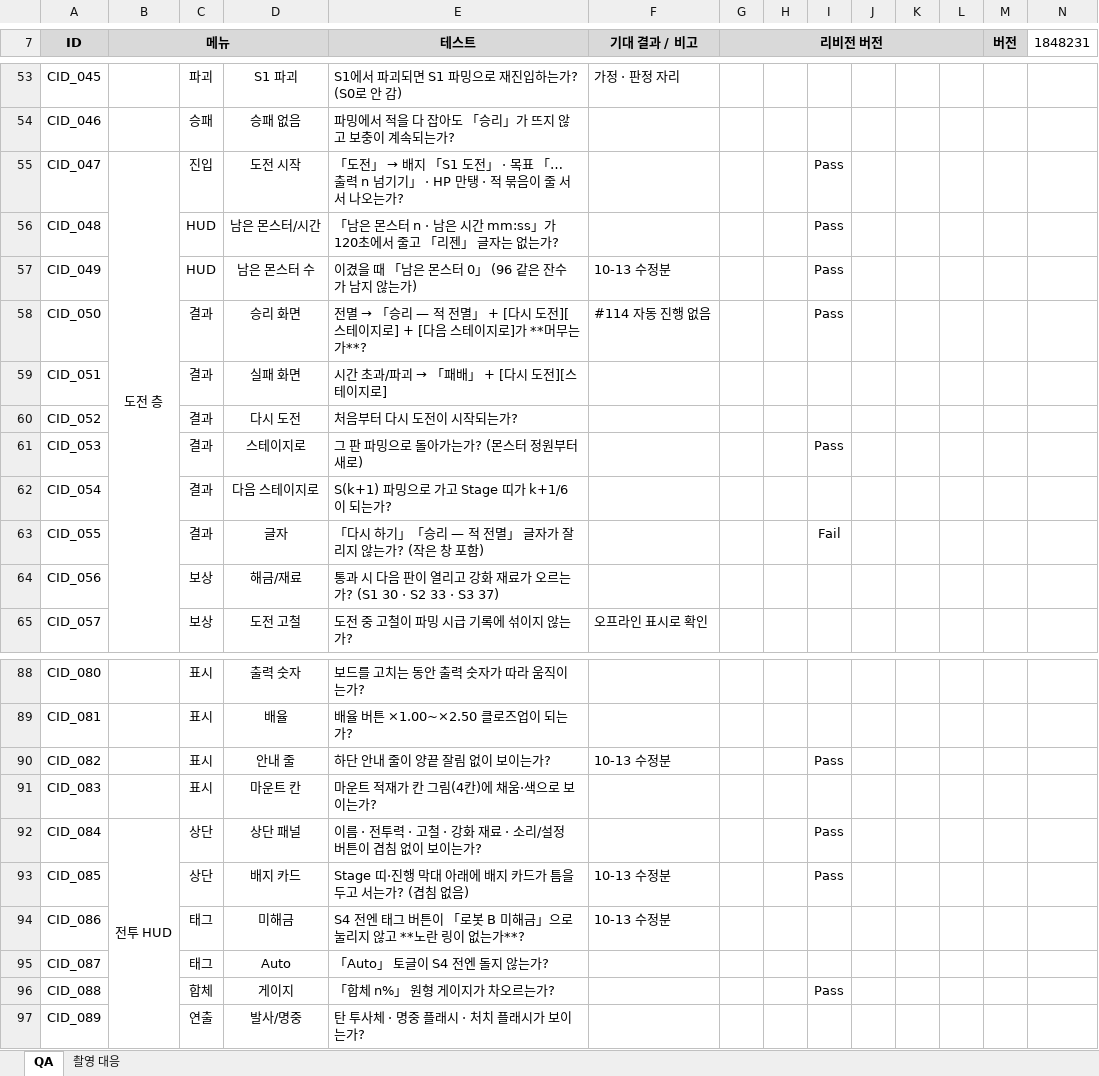
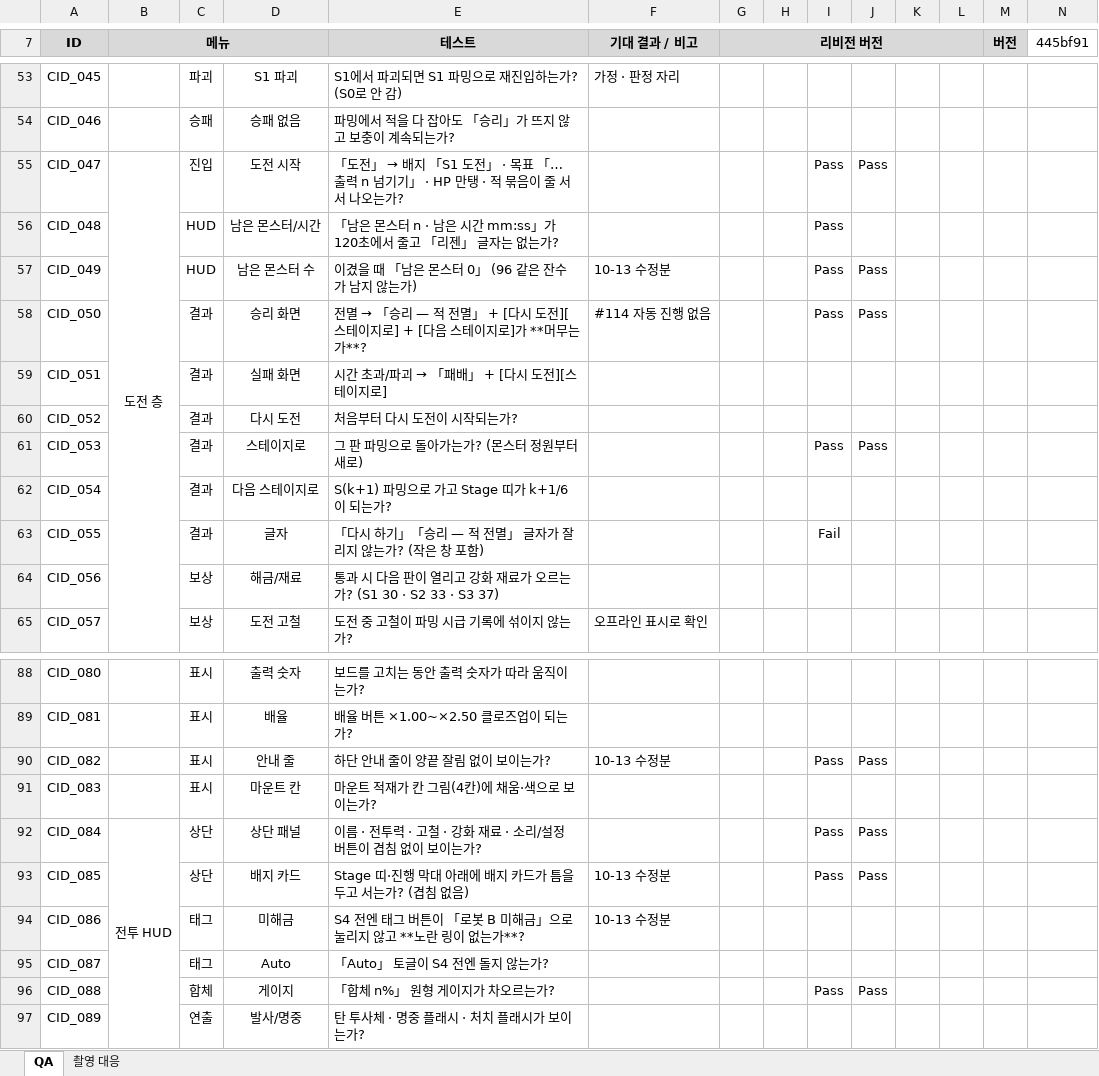
Before and after one commit to Rhythm0s/MechBoardIdle, an Excel workbook: Docs/QA/MechBoardIdle_QA_261014.xlsx, sheet QA, drawn as a sheet; only a part is shown, gaps mark what is left out; values as stored, in another font and other column widths than the file's, no borders; conditional formats not drawn; the diff covers the shown part only; the diff names each change by its address in the sheet, - before the commit and + after, or states it on an @@ line.

```diff
--- a/Docs/QA/MechBoardIdle_QA_261014.xlsx (sheet QA)
+++ b/Docs/QA/MechBoardIdle_QA_261014.xlsx (sheet QA)
-N7: 1848231
+N7: 445bf91
-J55: (empty)
+J55: Pass
-J57:J58: (empty)
+J57:J58: Pass
-J61: (empty)
+J61: Pass
-J90: (empty)
+J90: Pass
-J92:J93: (empty)
+J92:J93: Pass
-J96: (empty)
+J96: Pass
```
Also changed, not shown: 1 added row and 34 edited cells elsewhere in this sheet, 1 other file.
